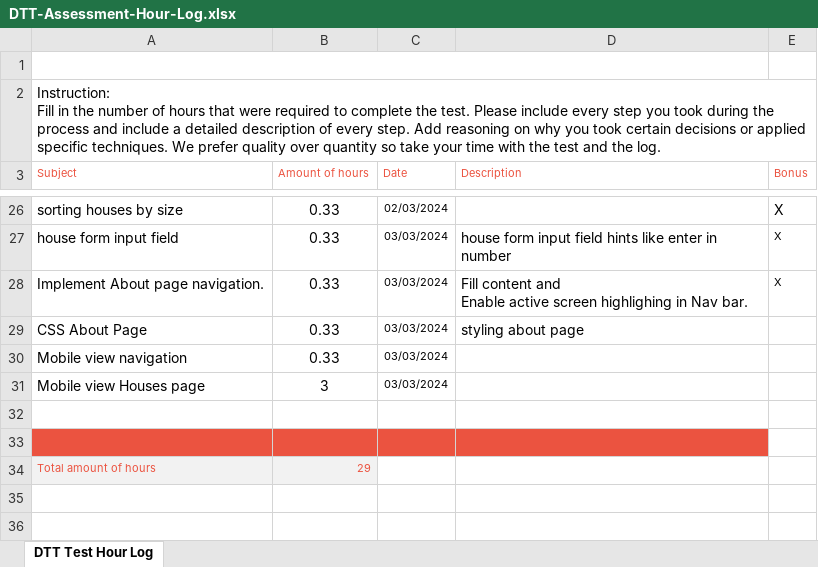
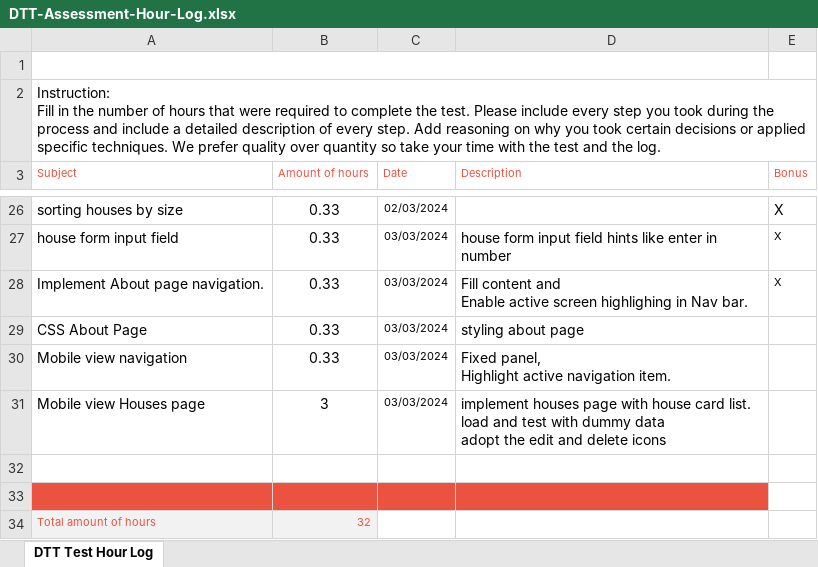
Before and after one commit to KothaiSundar/Web-Application-for-House-Listing, an Excel workbook: DTT-Assessment-Hour-Log.xlsx, sheet DTT Test Hour Log, drawn as a sheet; only a part is shown, gaps mark what is left out; values as stored, in another font and other column widths than the file's, no borders; charts and pictures not drawn; ↵ is a line break in a cell; the diff names each change by its address in the sheet, - before the commit and + after, or states it on an @@ line.

Commit message:
Add files via upload

```diff
--- a/DTT-Assessment-Hour-Log.xlsx (sheet DTT Test Hour Log)
+++ b/DTT-Assessment-Hour-Log.xlsx (sheet DTT Test Hour Log)
-D30 (Description): (empty)
+D30 (Description): Fixed panel, ↵ Highlight active navigation item.
-D31 (Description): (empty)
+D31 (Description): implement houses page with house card list. ↵ load and test with dummy data ↵ adopt the edit and delete icons
-B34 (Amount of hours): 29
+B34 (Amount of hours): 32
```
